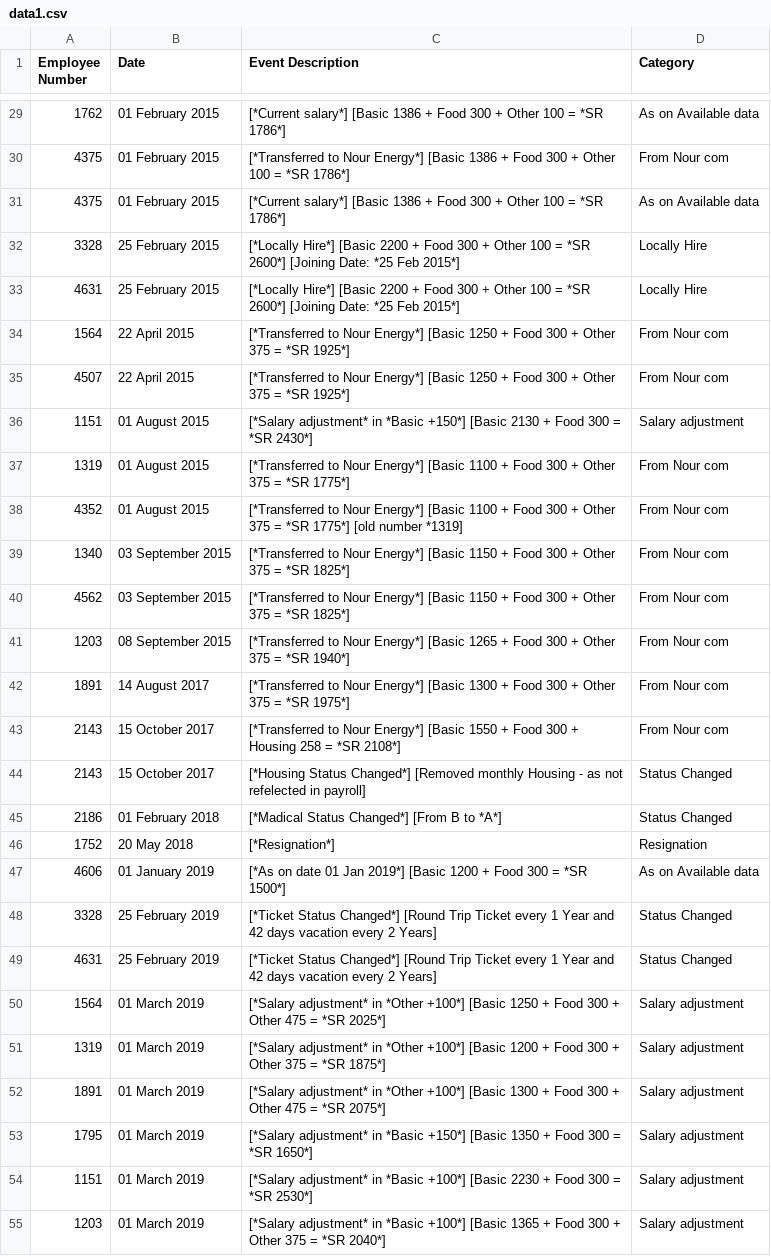
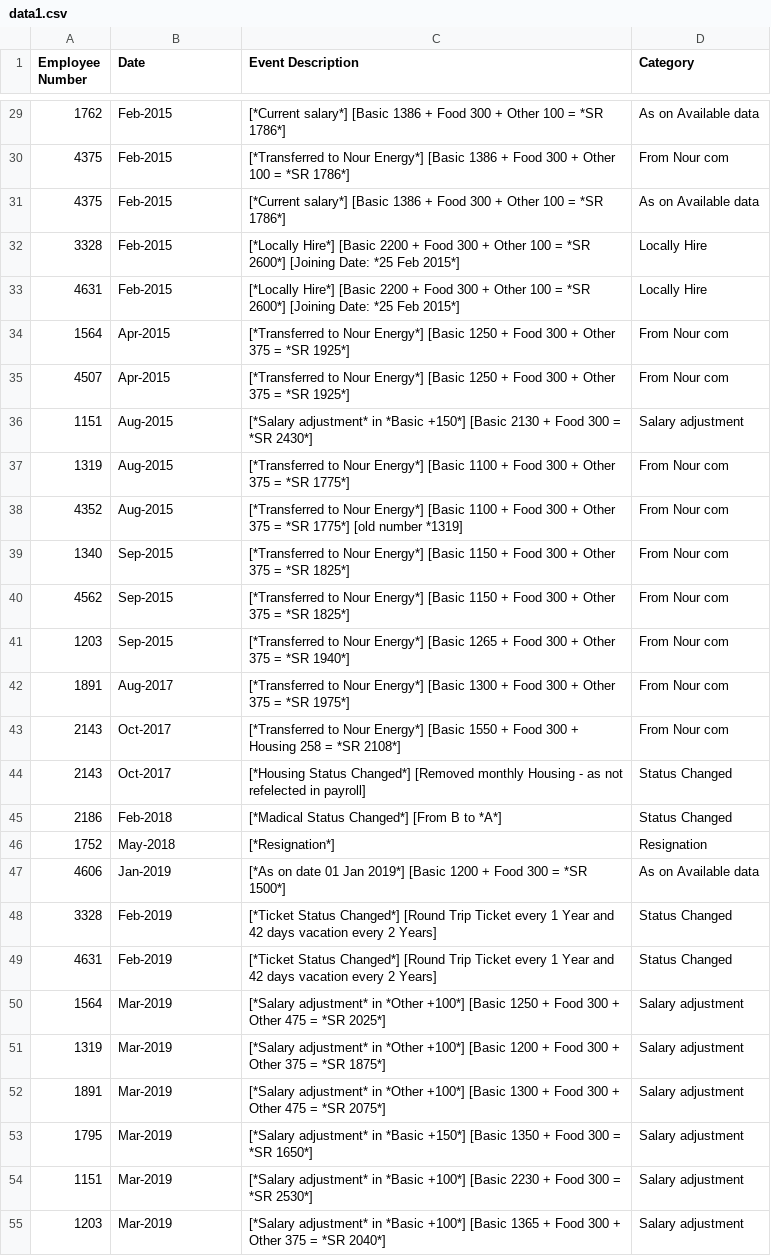
Before and after one commit to Nour292/Nourdata, a CSV file: data1.csv, drawn as a sheet; only a part is shown, gaps mark what is left out; the diff covers the shown part only; the diff names each change by its address in the sheet, - before the commit and + after, or states it on an @@ line.

```diff
--- a/data1.csv
+++ b/data1.csv
-B29:B31 (Date): 01 February 2015
+B29:B31 (Date): Feb-2015
-B32:B33 (Date): 25 February 2015
+B32:B33 (Date): Feb-2015
-B34:B35 (Date): 22 April 2015
+B34:B35 (Date): Apr-2015
-B36:B38 (Date): 01 August 2015
+B36:B38 (Date): Aug-2015
-B39:B40 (Date): 03 September 2015
+B39:B40 (Date): Sep-2015
-B41 (Date): 08 September 2015
+B41 (Date): Sep-2015
-B42 (Date): 14 August 2017
+B42 (Date): Aug-2017
-B43:B44 (Date): 15 October 2017
+B43:B44 (Date): Oct-2017
-B45 (Date): 01 February 2018
+B45 (Date): Feb-2018
-B46 (Date): 20 May 2018
+B46 (Date): May-2018
-B47 (Date): 01 January 2019
+B47 (Date): Jan-2019
-B48:B49 (Date): 25 February 2019
+B48:B49 (Date): Feb-2019
-B50:B55 (Date): 01 March 2019
+B50:B55 (Date): Mar-2019
```
Also changed, not shown: 146 edited cells elsewhere in this file.
